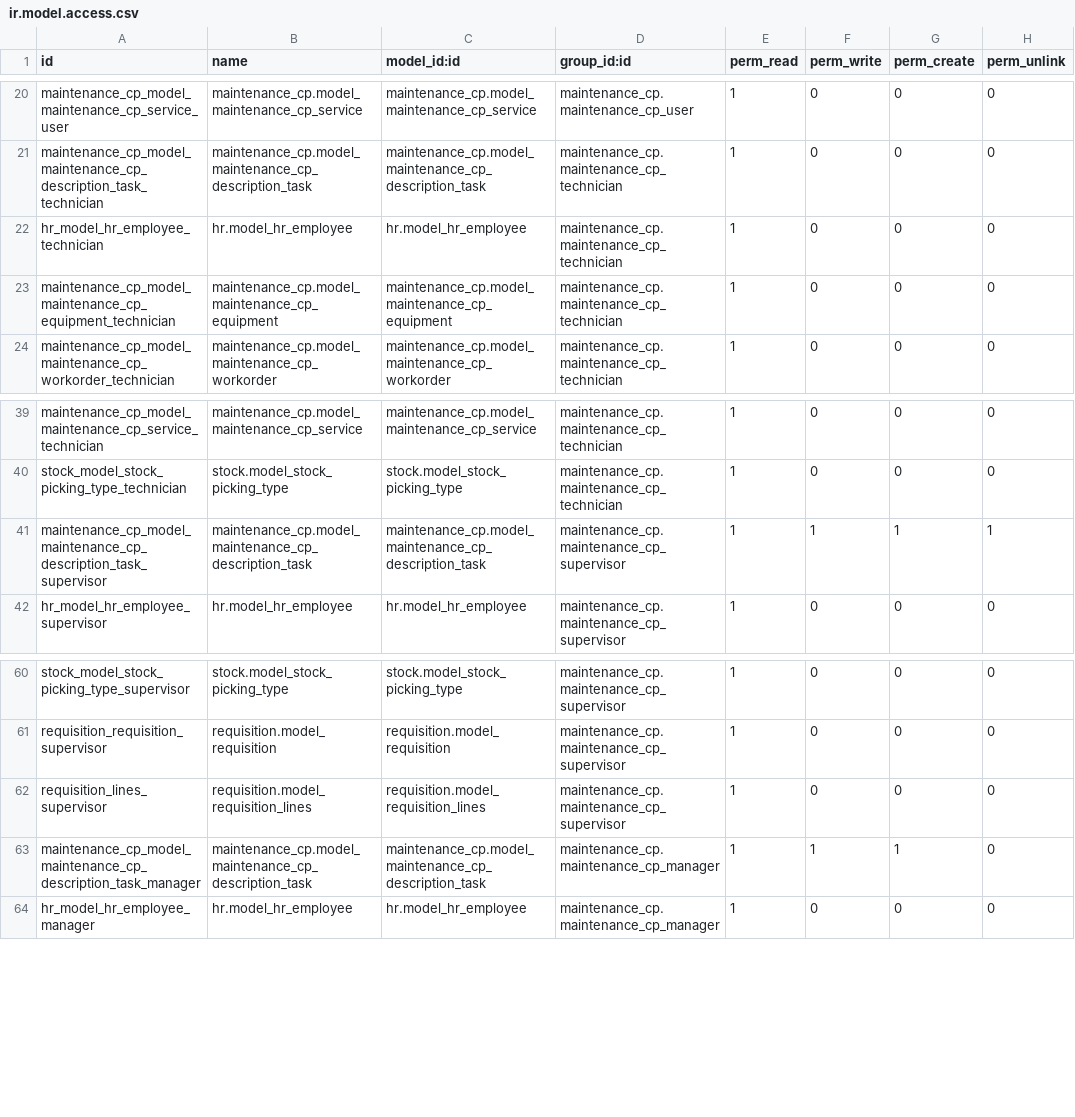
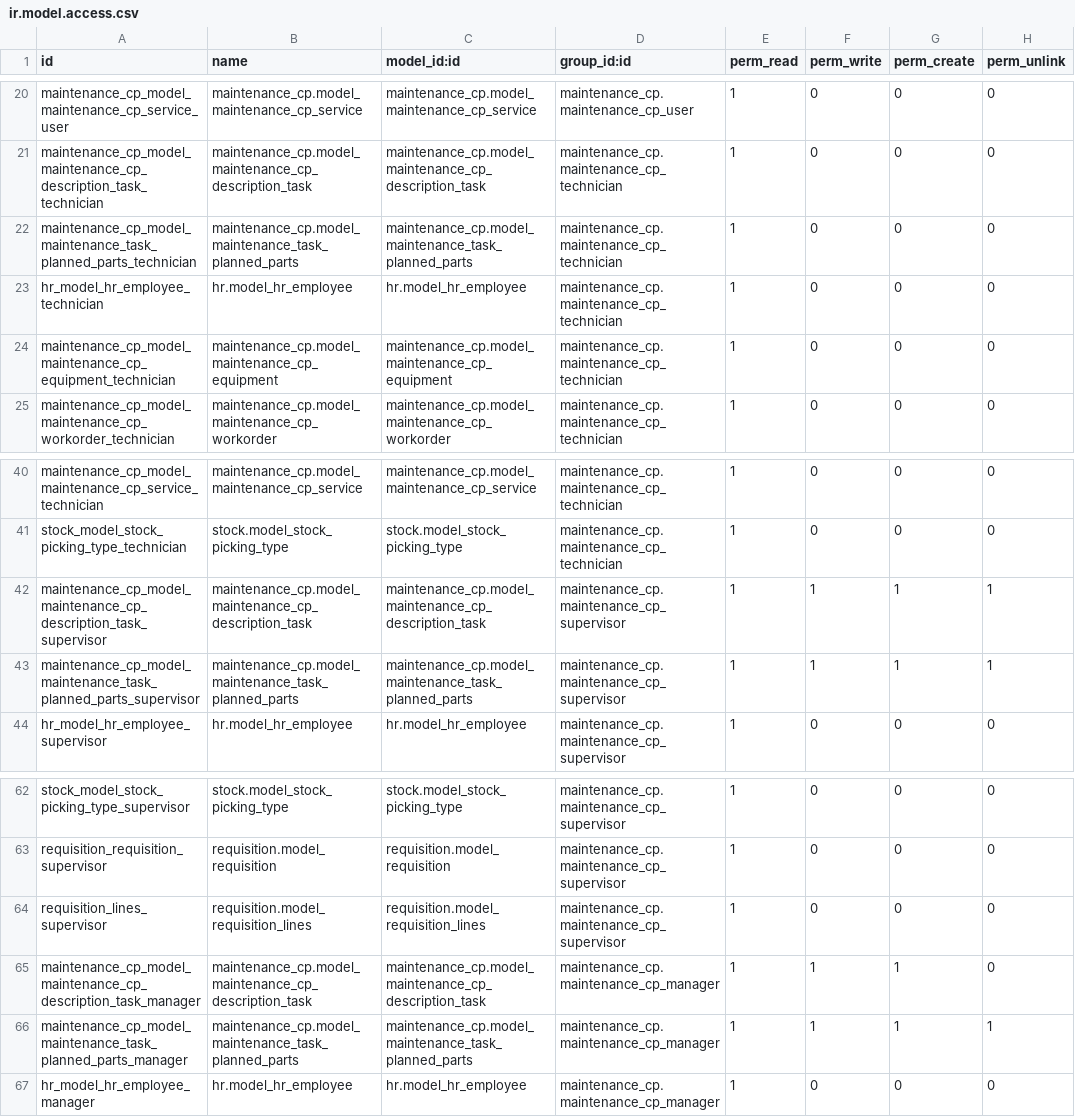
Before and after one commit to WildyEstephan/MaintenanceOdoo, a CSV file: maintenance_cp/security/ir.model.access.csv, drawn as a sheet; only a part is shown, gaps mark what is left out.

Commit message:
Add security data

```diff
--- a/maintenance_cp/security/ir.model.access.csv
+++ b/maintenance_cp/security/ir.model.access.csv
@@ -21,2 +21,3 @@ maintenance_cp_model_maintenance_cp_service_user,maintenance_cp.model_maintenanc
 maintenance_cp_model_maintenance_cp_description_task_technician,maintenance_cp.model_maintenance_cp_description_task,maintenance_cp.model_maintenance_cp_description_task,maintenance_cp.maintenance_cp_technician,1,0,0,0
+maintenance_cp_model_maintenance_task_planned_parts_technician,maintenance_cp.model_maintenance_task_planned_parts,maintenance_cp.model_maintenance_task_planned_parts,maintenance_cp.maintenance_cp_technician,1,0,0,0
 hr_model_hr_employee_technician,hr.model_hr_employee,hr.model_hr_employee,maintenance_cp.maintenance_cp_technician,1,0,0,0
@@ -41,2 +42,3 @@ stock_model_stock_picking_type_technician,stock.model_stock_picking_type,stock.m
 maintenance_cp_model_maintenance_cp_description_task_supervisor,maintenance_cp.model_maintenance_cp_description_task,maintenance_cp.model_maintenance_cp_description_task,maintenance_cp.maintenance_cp_supervisor,1,1,1,1
+maintenance_cp_model_maintenance_task_planned_parts_supervisor,maintenance_cp.model_maintenance_task_planned_parts,maintenance_cp.model_maintenance_task_planned_parts,maintenance_cp.maintenance_cp_supervisor,1,1,1,1
 hr_model_hr_employee_supervisor,hr.model_hr_employee,hr.model_hr_employee,maintenance_cp.maintenance_cp_supervisor,1,0,0,0
@@ -63,2 +65,3 @@ requisition_lines_supervisor,requisition.model_requisition_lines,requisition.mod
 maintenance_cp_model_maintenance_cp_description_task_manager,maintenance_cp.model_maintenance_cp_description_task,maintenance_cp.model_maintenance_cp_description_task,maintenance_cp.maintenance_cp_manager,1,1,1,0
+maintenance_cp_model_maintenance_task_planned_parts_manager,maintenance_cp.model_maintenance_task_planned_parts,maintenance_cp.model_maintenance_task_planned_parts,maintenance_cp.maintenance_cp_manager,1,1,1,1
 hr_model_hr_employee_manager,hr.model_hr_employee,hr.model_hr_employee,maintenance_cp.maintenance_cp_manager,1,0,0,0
```
